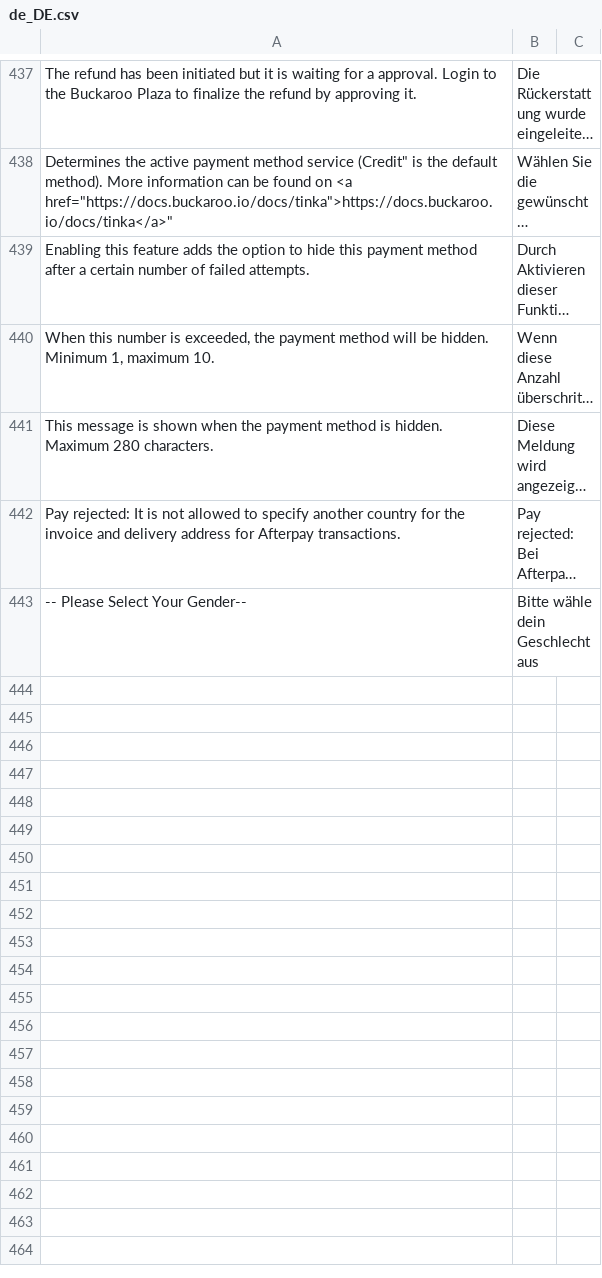
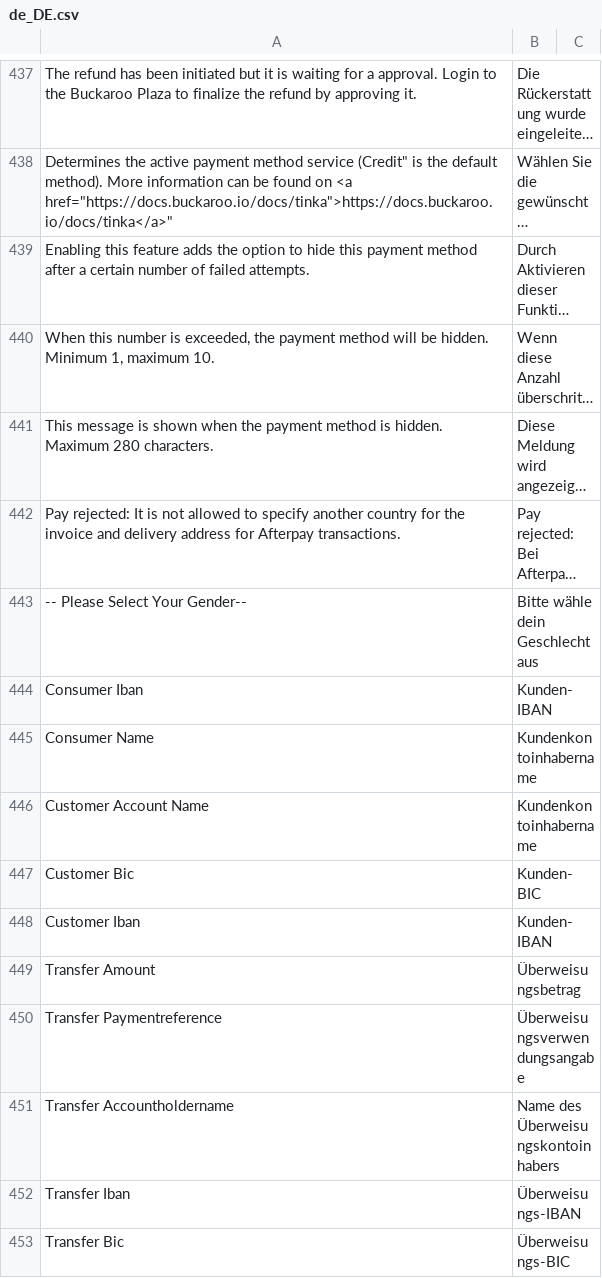
Before and after one commit to buckaroo-it/Magento2, a CSV file: i18n/de_DE.csv, drawn as a sheet; only a part is shown, gaps mark what is left out; long unchanged cells end in ….

```diff
--- a/i18n/de_DE.csv
+++ b/i18n/de_DE.csv
@@ -444 +444,11 @@
 "-- Please Select Your Gender--","Bitte wähle dein Geschlecht aus"
+"Consumer Iban","Kunden-IBAN"
+"Consumer Name","Kundenkontoinhabername"
+"Customer Account Name","Kundenkontoinhabername"
+"Customer Bic","Kunden-BIC"
+"Customer Iban","Kunden-IBAN"
+"Transfer Amount","Überweisungsbetrag"
+"Transfer Paymentreference","Überweisungsverwendungsangabe"
+"Transfer Accountholdername","Name des Überweisungskontoinhabers",
+"Transfer Iban","Überweisungs-IBAN"
+"Transfer Bic","Überweisungs-BIC"
```
Also changed, not shown: i18n/en_US.csv, i18n/es_ES.csv, 3 other files.
